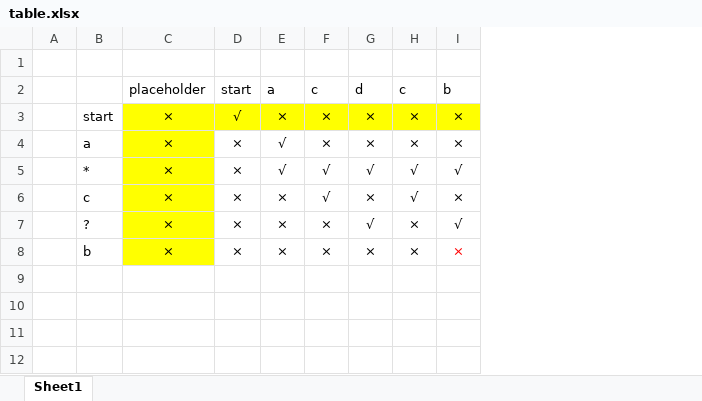
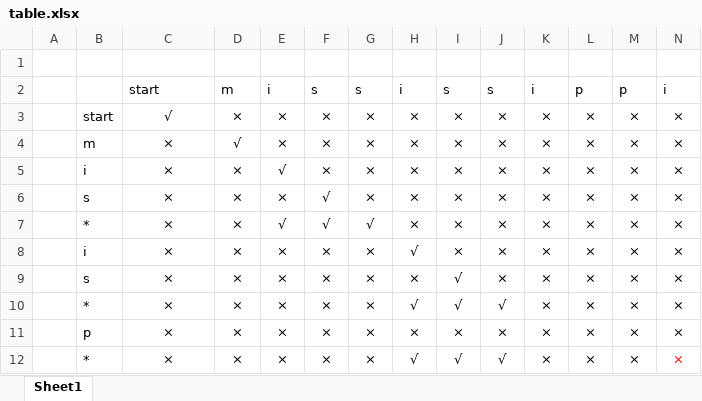
Before and after one commit to liushuyu6666/ALGORITHM_Languages.Mars, an Excel workbook: Doc/Algorithm_of_each_Question/table.xlsx, sheet Sheet1, drawn as a sheet; values as stored, in another font and other column widths than the file's, no borders; removed rows and columns are numbered as before the commit, all else as after; the diff names each change by its address in the sheet, - before the commit and + after, or states it on an @@ line.

```diff
--- a/Doc/Algorithm_of_each_Question/table.xlsx (sheet Sheet1)
+++ b/Doc/Algorithm_of_each_Question/table.xlsx (sheet Sheet1)
+column J, rows 4-5: × | ×; rows 7-9: all ×; row 11: ×
+column K, rows 4-5: × | ×; rows 7-9: all ×; row 11: ×
+column L, rows 4-5: × | ×; rows 7-9: all ×; row 11: ×
+column M, rows 4-5: × | ×; rows 7-9: all ×; row 11: ×
+column N, rows 4-5: × | ×; rows 7-9: all ×; row 11: ×
-row 2:  |  | placeholder | start | a | c | d | c | b
+row 2:  |  | start | m | i | s | s | i | s | s | i | p | p | i
+row 3:  | start | √ | × | × | × | × | × | × | × | × | × | × | ×
-B4: start
+B4: m
-C4:I4 fill: #FFFF00
+C4:I4 fill: none
-B5: a
+B5: i
-C5 fill: #FFFF00
+C5 fill: none
+row 6:  | s | × | × | × | √ | × | × | × | × | × | × | × | ×
-C7:C9 fill: #FFFF00
+C7:C9 fill: none
-H7: √
+H7: ×
-I7: √
+I7: ×
-B8: c
+B8: i
-F8: √
+F8: ×
-B9: ?
+B9: s
-G9: √
+G9: ×
+row 10:  | * | × | × | × | × | × | √ | √ | √ | × | × | × | ×
-B11: b
+B11: p
-C11 fill: #FFFF00
+C11 fill: none
-I11 text colour: #FF0000
+I11 text colour: black
+row 12:  | * | × | × | × | × | × | √ | √ | √ | × | × | × | ×
```
Also changed, not shown: Doc/Questions_Journey/Questions_Journey.xlsx, 5 other files.
